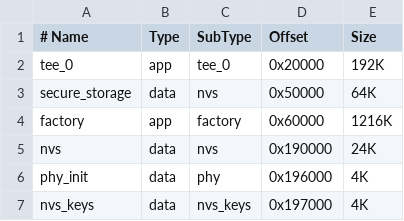
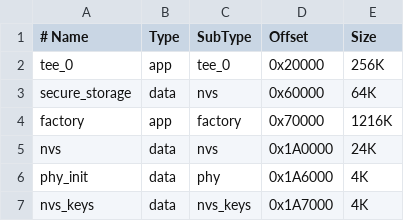
Before and after one commit to BerriJ/esp32-tang, a CSV file: partitions.csv, drawn as a sheet.

```diff
--- a/partitions.csv
+++ b/partitions.csv
@@ -1,7 +1,7 @@
 # Name,         Type, SubType,  Offset,   Size
-tee_0,          app,  tee_0,    0x20000,  192K,
-secure_storage, data, nvs,      0x50000,  64K,
-factory,        app,  factory,  0x60000,  1216K,
-nvs,            data, nvs,      0x190000, 24K,
-phy_init,       data, phy,      0x196000, 4K,
-nvs_keys,       data, nvs_keys, 0x197000, 4K,
+tee_0,          app,  tee_0,    0x20000,  256K,
+secure_storage, data, nvs,      0x60000,  64K,
+factory,        app,  factory,  0x70000,  1216K,
+nvs,            data, nvs,      0x1A0000, 24K,
+phy_init,       data, phy,      0x1A6000, 4K,
+nvs_keys,       data, nvs_keys, 0x1A7000, 4K,
```
Also changed, not shown: 5 other files.
